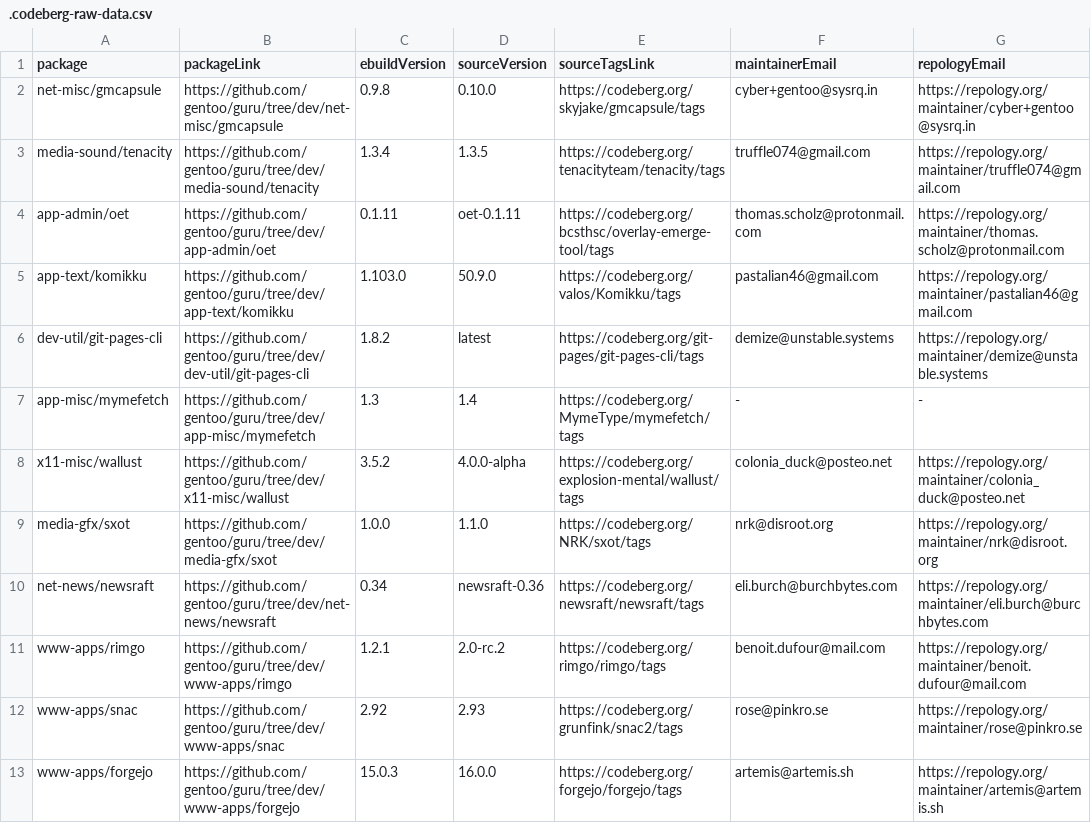
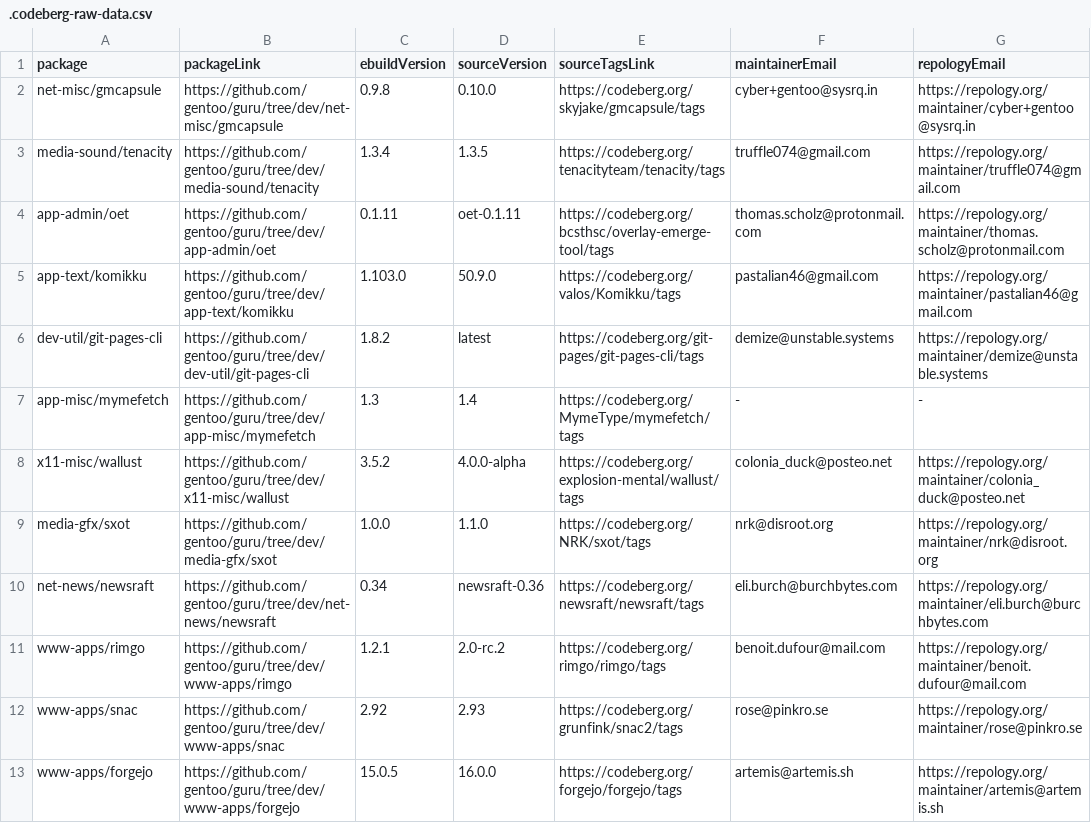
Before and after one commit to ingenarel/gentoo-hit-list, a CSV file: .codeberg-raw-data.csv, drawn as a sheet.

```diff
--- a/.codeberg-raw-data.csv
+++ b/.codeberg-raw-data.csv
@@ -12,2 +12,2 @@ www-apps/rimgo,https://github.com/gentoo/guru/tree/dev/www-apps/rimgo,1.2.1,2.0-
 www-apps/snac,https://github.com/gentoo/guru/tree/dev/www-apps/snac,2.92,2.93,https://codeberg.org/grunfink/snac2/tags,rose@pinkro.se,https://repology.org/maintainer/rose@pinkro.se
-www-apps/forgejo,https://github.com/gentoo/guru/tree/dev/www-apps/forgejo,15.0.3,16.0.0,https://codeberg.org/forgejo/forgejo/tags,artemis@artemis.sh,https://repology.org/maintainer/artemis@artemis.sh
+www-apps/forgejo,https://github.com/gentoo/guru/tree/dev/www-apps/forgejo,15.0.5,16.0.0,https://codeberg.org/forgejo/forgejo/tags,artemis@artemis.sh,https://repology.org/maintainer/artemis@artemis.sh
```
Also changed, not shown: .github-raw-data.csv, 1 other file.
